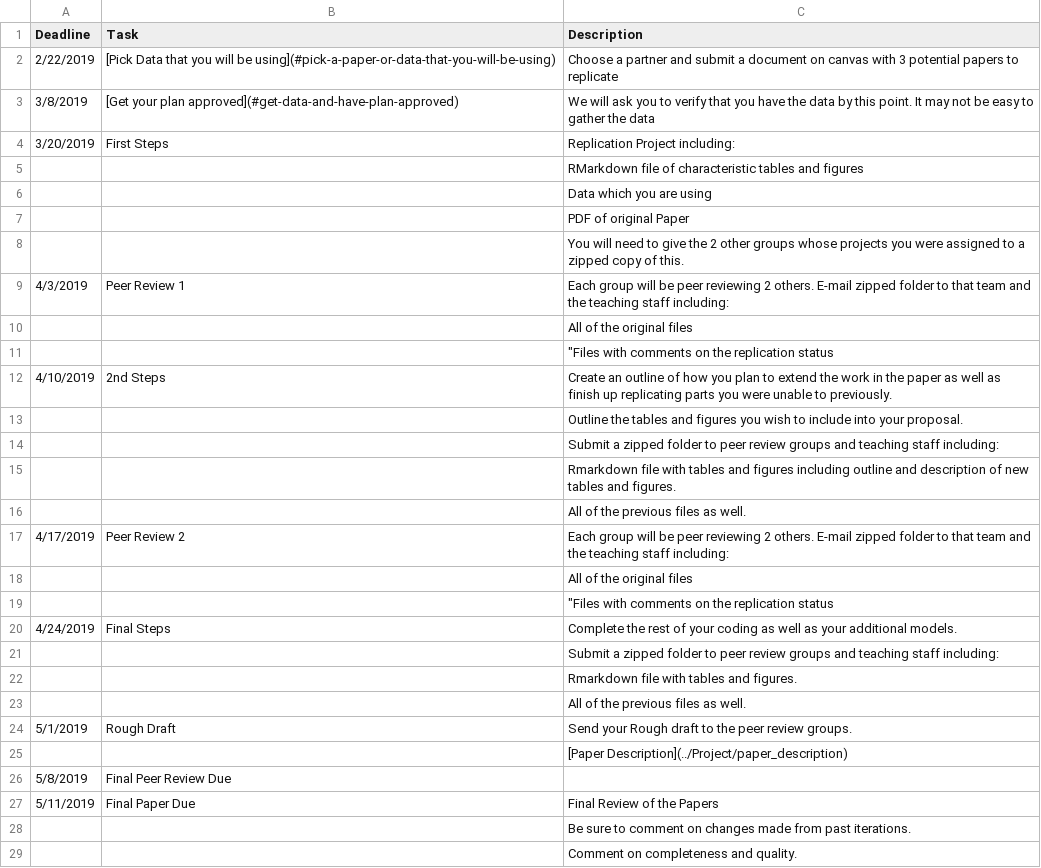
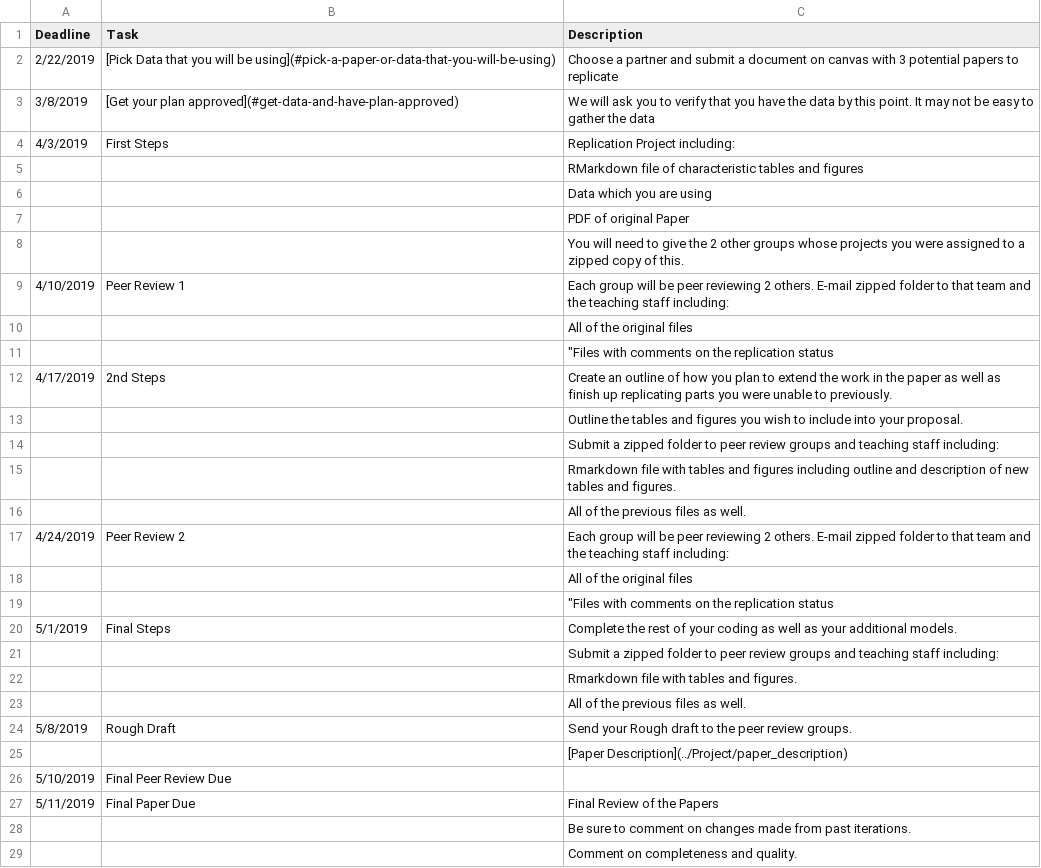
Before and after one commit to php-1511-2511/php-1511-2511.github.io, a CSV file: _csv/project2.csv, drawn as a sheet.

Commit message:
update project

```diff
--- a/_csv/project2.csv
+++ b/_csv/project2.csv
@@ -3,3 +3,3 @@ Deadline,Task,Description
 3/8/2019,[Get your plan approved](#get-data-and-have-plan-approved),We will ask you to verify that you have the data by this point. It may not be easy to gather the data
-3/20/2019,First Steps,Replication Project including:
+4/3/2019,First Steps,Replication Project including:
 ,,"		RMarkdown  file of characteristic tables and figures"
@@ -8,6 +8,6 @@ Deadline,Task,Description
 ,,"		You will need to give the 2 other groups whose projects you were assigned to a zipped copy of this. "
-4/3/2019,Peer Review 1,Each group will be peer reviewing 2 others. E-mail zipped folder to that team and the teaching staff including:
+4/10/2019,Peer Review 1,Each group will be peer reviewing 2 others. E-mail zipped folder to that team and the teaching staff including:
 ,,"		All of the original files"
 ,,"		""Files with comments on the replication status"
-4/10/2019,2nd Steps,Create an outline of how you plan to extend the work in the paper as well as finish up replicating parts you were unable to previously.
+4/17/2019,2nd Steps,Create an outline of how you plan to extend the work in the paper as well as finish up replicating parts you were unable to previously.
 ,,"		Outline the tables and figures you wish to include into your proposal. "
@@ -16,6 +16,6 @@ Deadline,Task,Description
 ,,"		All of the previous files as well. "
-4/17/2019,Peer Review 2,Each group will be peer reviewing 2 others. E-mail zipped folder to that team and the teaching staff including:
+4/24/2019,Peer Review 2,Each group will be peer reviewing 2 others. E-mail zipped folder to that team and the teaching staff including:
 ,,"		All of the original files"
 ,,"""Files with comments on the replication status"
-4/24/2019,Final Steps,Complete the rest of your coding as well as your additional models.
+5/1/2019,Final Steps,Complete the rest of your coding as well as your additional models.
 ,,"		Submit a zipped folder to peer review groups and teaching staff including:"
@@ -23,5 +23,5 @@ Deadline,Task,Description
 ,,"		All of the previous files as well. "
-5/1/2019,Rough Draft,Send your Rough draft to the peer review groups.
+5/8/2019,Rough Draft,Send your Rough draft to the peer review groups.
 ,,[Paper Description](../Project/paper_description)
-5/8/2019,Final Peer Review Due,
+5/10/2019,Final Peer Review Due,
 5/11/2019,Final Paper Due,Final Review of the Papers
```
Also changed, not shown: 4 other files.
